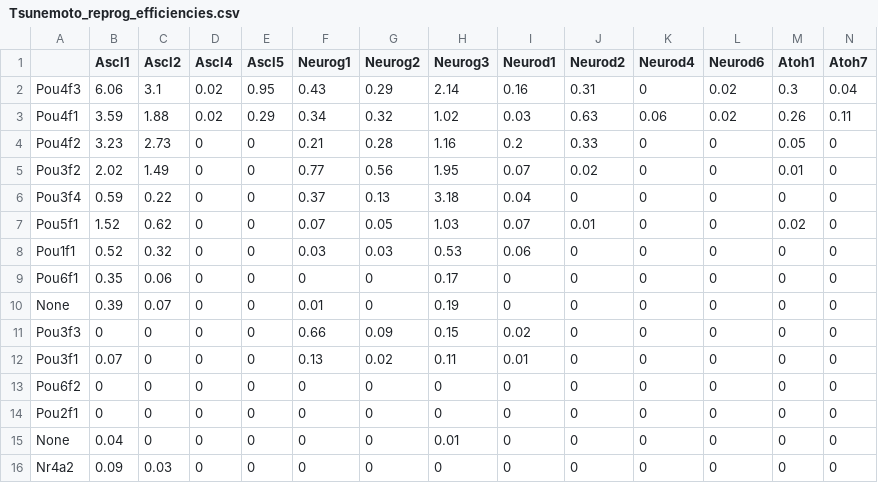
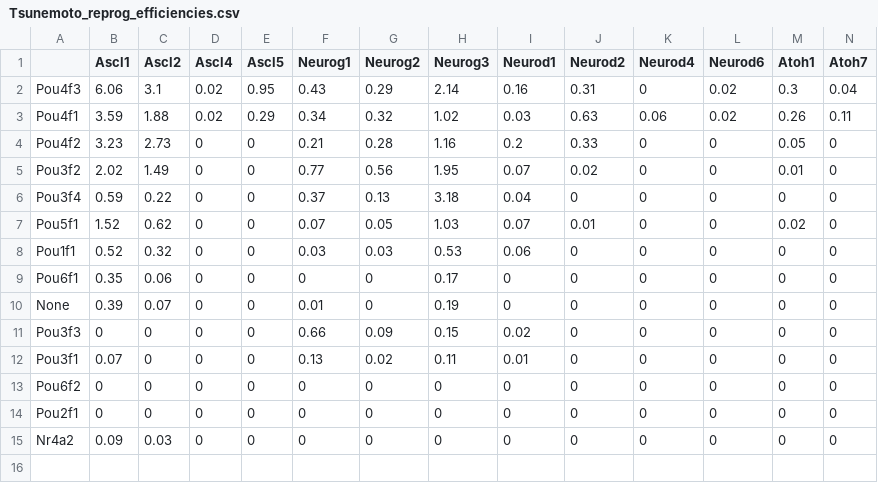
Before and after one commit to czbiohub-sf/tabula-muris, a CSV file: 23_tf_analysis/reprogramming/Tsunemoto_reprog_efficiencies.csv, drawn as a sheet; only a part is shown; rows hold the shown columns only; the diff names each change by its address in the sheet, - before the commit and + after, or states it on an @@ line.

Commit message:
analysis of TF combinations from Tsunemoto et al

```diff
--- a/23_tf_analysis/reprogramming/Tsunemoto_reprog_efficiencies.csv
+++ b/23_tf_analysis/reprogramming/Tsunemoto_reprog_efficiencies.csv
-row 15: None | 0.04 | 0 | 0 | 0 | 0 | 0 | 0.01 | 0 | 0 | 0 | 0 | 0 | 0
```
Also changed, not shown: 2 other files.
